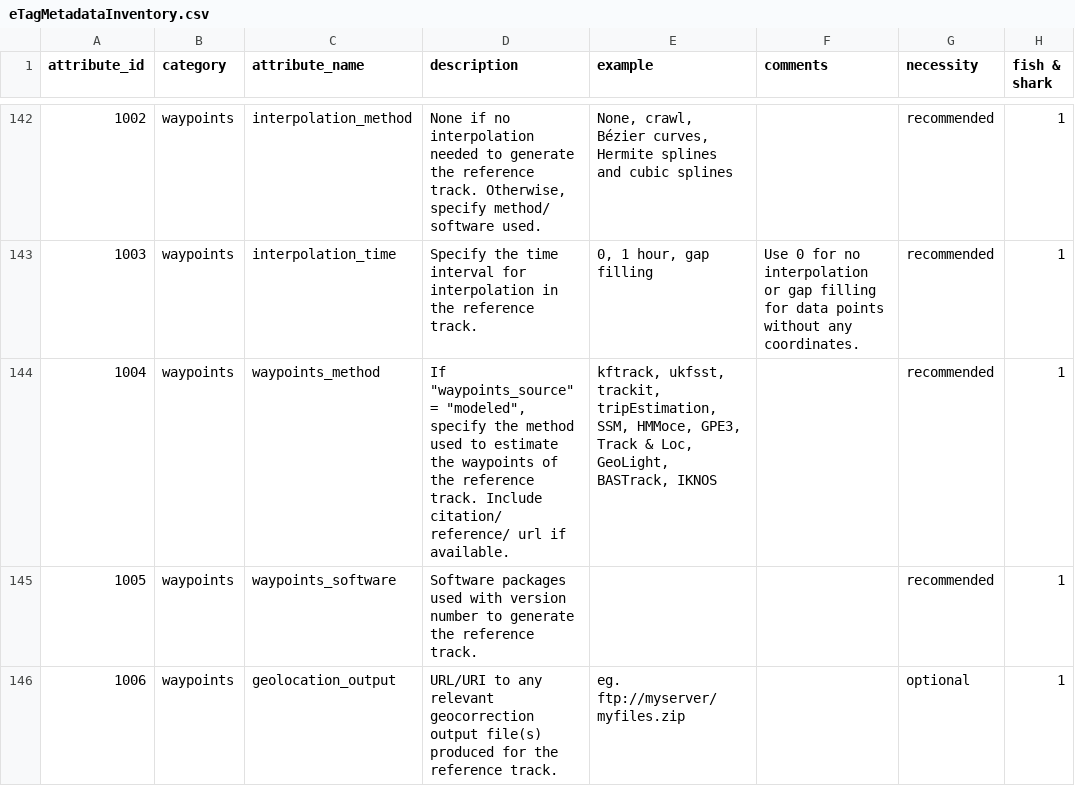
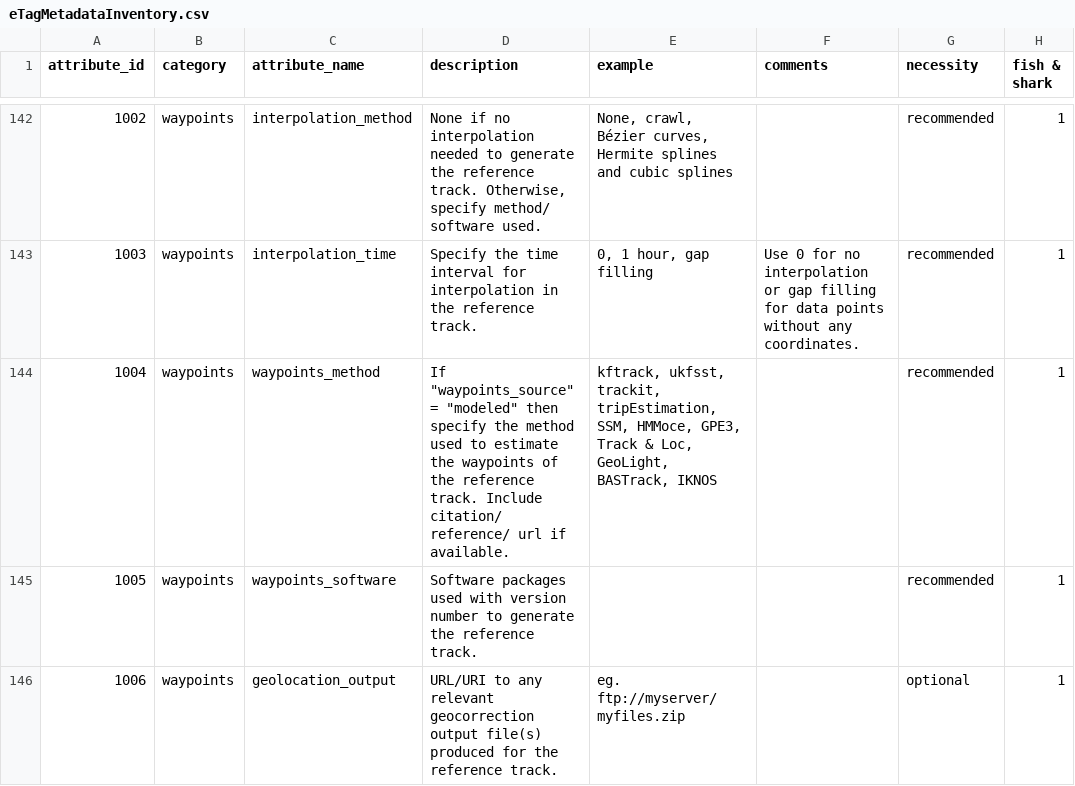
Before and after one commit to lewismc/tagbase, a CSV file: etuff/eTagMetadataInventory.csv, drawn as a sheet; only a part is shown, gaps mark what is left out; the diff names each change by its address in the sheet, - before the commit and + after, or states it on an @@ line.

Commit message:
Update eTagMetadataInventory.csv

```diff
--- a/etuff/eTagMetadataInventory.csv
+++ b/etuff/eTagMetadataInventory.csv
-D144 (description): …"waypoints_source" = "modeled", specify the…
+D144 (description): …"waypoints_source" = "modeled" then specify the…
```
